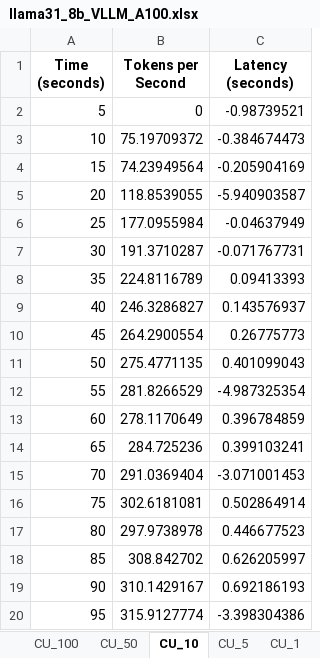
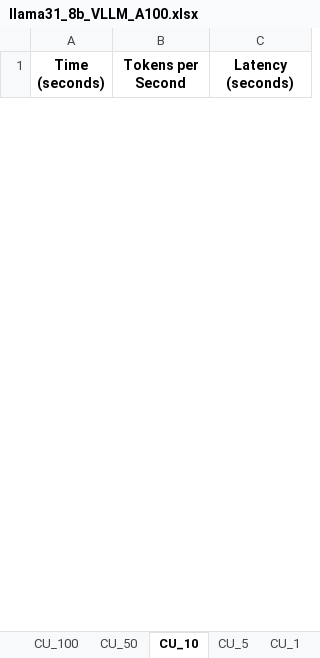
Before and after one commit to KeesGeerligs/nosana, an Excel workbook: metrics/llama31-8b_A100/llama31_8b_VLLM_A100.xlsx, sheet CU_10, drawn as a sheet; only a part is shown; values as stored, in another font and other column widths than the file's, no borders; removed rows and columns are numbered as before the commit, all else as after; the diff covers the shown part only; the diff names each change by its address in the sheet, - before the commit and + after, or states it on an @@ line.

```diff
--- a/metrics/llama31-8b_A100/llama31_8b_VLLM_A100.xlsx (sheet CU_10)
+++ b/metrics/llama31-8b_A100/llama31_8b_VLLM_A100.xlsx (sheet CU_10)
-row 2: 5 | 0 | -0.98739521
-row 3: 10 | 75.19709372 | -0.384674473
-row 4: 15 | 74.23949564 | -0.205904169
-row 5: 20 | 118.8539055 | -5.940903587
-row 6: 25 | 177.0955984 | -0.04637949
-row 7: 30 | 191.3710287 | -0.071767731
-row 8: 35 | 224.8116789 | 0.09413393
-row 9: 40 | 246.3286827 | 0.143576937
-row 10: 45 | 264.2900554 | 0.26775773
-row 11: 50 | 275.4771135 | 0.401099043
-row 12: 55 | 281.8266529 | -4.987325354
-row 13: 60 | 278.1170649 | 0.396784859
-row 14: 65 | 284.725236 | 0.399103241
-row 15: 70 | 291.0369404 | -3.071001453
-row 16: 75 | 302.6181081 | 0.502864914
-row 17: 80 | 297.9738978 | 0.446677523
-row 18: 85 | 308.842702 | 0.626205997
-row 19: 90 | 310.1429167 | 0.692186193
-row 20: 95 | 315.9127774 | -3.398304386
```
Also changed, not shown: 60 added rows and 41 removed rows elsewhere in this sheet, sheet CU_5, sheet CU_1, sheet CU_50, sheet CU_100, metrics/llama31-8b_A100/llama31_8b_LMDeploy_A100.xlsx, 9 other files.
